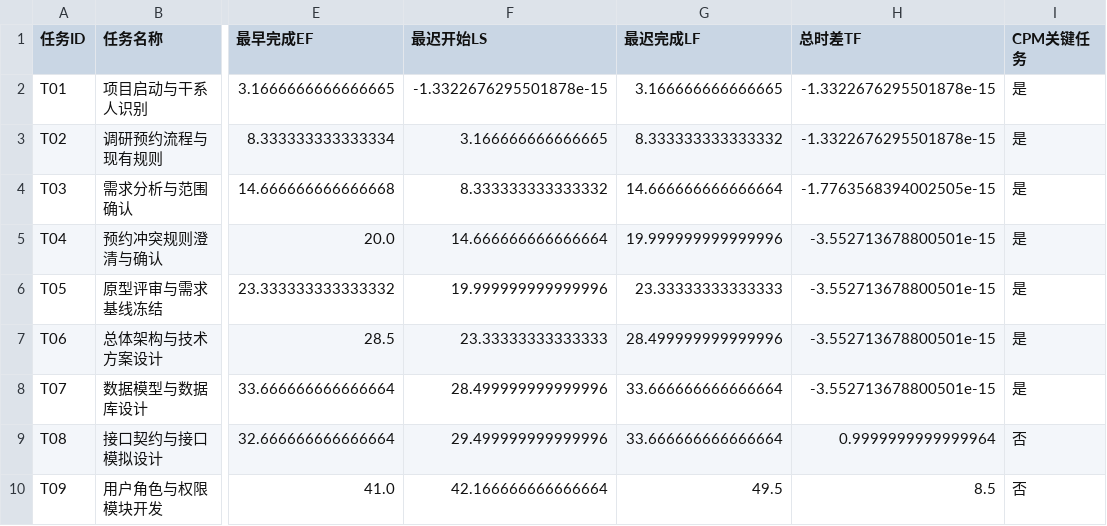
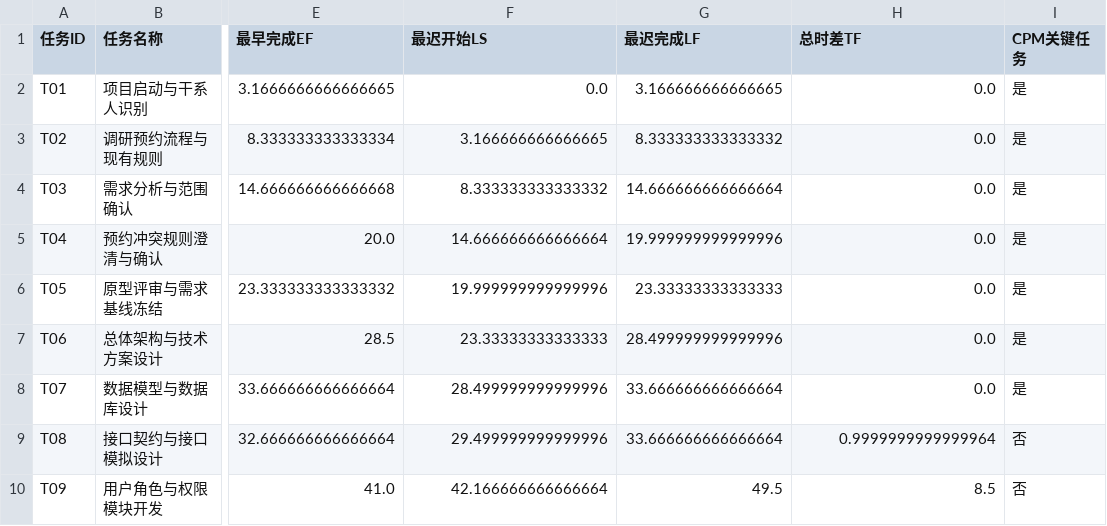
Before and after one commit to xxx2436/lab-booking-schedule-risk, a CSV file: outputs/cpm_schedule.csv, drawn as a sheet; only a part is shown, gaps mark what is left out; the diff names each change by its address in the sheet, - before the commit and + after, or states it on an @@ line.

```diff
--- a/outputs/cpm_schedule.csv
+++ b/outputs/cpm_schedule.csv
-F2 (最迟开始LS): -1.3322676295501878e-15
+F2 (最迟开始LS): 0.0
-H2:H3 (总时差TF): -1.3322676295501878e-15
+H2:H3 (总时差TF): 0.0
-H4 (总时差TF): -1.7763568394002505e-15
+H4 (总时差TF): 0.0
-H5:H8 (总时差TF): -3.552713678800501e-15
+H5:H8 (总时差TF): 0.0
```
Also changed, not shown: data/tasks.csv, 7 other files.
